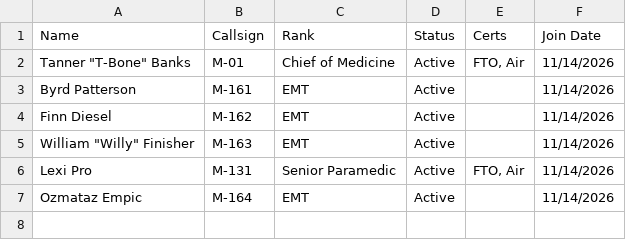
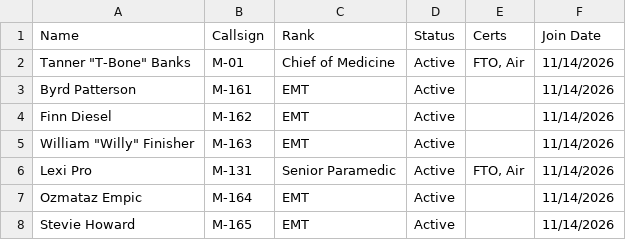
Before and after one commit to SkyIine-RP/safr, a CSV file: data/roster.csv, drawn as a sheet.

```diff
--- a/data/roster.csv
+++ b/data/roster.csv
@@ -7 +7,2 @@ Lexi Pro,M-131,Senior Paramedic,Active,"FTO, Air",11/14/2026
 Ozmataz Empic,M-164,EMT,Active,,11/14/2026
+Stevie Howard,M-165,EMT,Active,,11/14/2026
```
